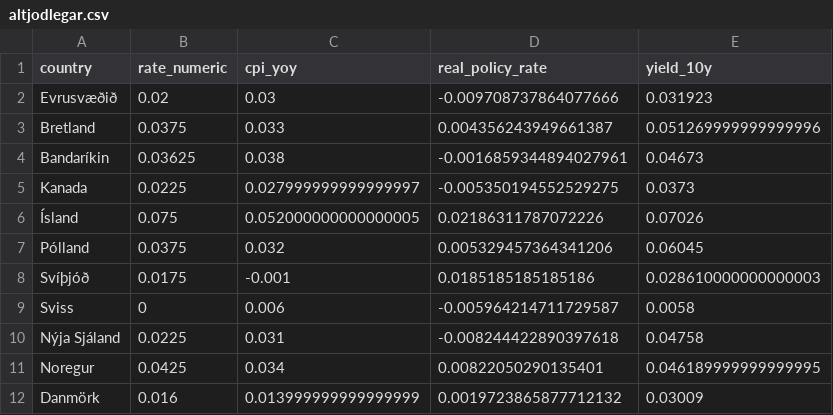
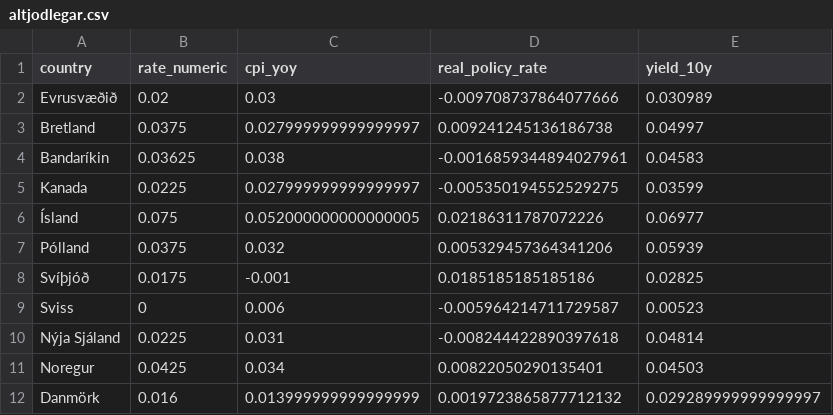
Before and after one commit to hagdeild/verdbolguskyrsla, a CSV file: data/altjodlegar.csv, drawn as a sheet.

Commit message:
Auto update data

```diff
--- a/data/altjodlegar.csv
+++ b/data/altjodlegar.csv
@@ -1,12 +1,12 @@
 country,rate_numeric,cpi_yoy,real_policy_rate,yield_10y
-Evrusvæðið,0.02,0.03,-0.009708737864077666,0.031923
-Bretland,0.0375,0.033,0.004356243949661387,0.051269999999999996
-Bandaríkin,0.03625,0.038,-0.0016859344894027961,0.04673
-Kanada,0.0225,0.027999999999999997,-0.005350194552529275,0.0373
-Ísland,0.075,0.052000000000000005,0.02186311787072226,0.07026
-Pólland,0.0375,0.032,0.005329457364341206,0.06045
-Svíþjóð,0.0175,-0.001,0.0185185185185186,0.028610000000000003
-Sviss,0,0.006,-0.005964214711729587,0.0058
-Nýja Sjáland,0.0225,0.031,-0.008244422890397618,0.04758
-Noregur,0.0425,0.034,0.00822050290135401,0.046189999999999995
-Danmörk,0.016,0.013999999999999999,0.0019723865877712132,0.03009
+Evrusvæðið,0.02,0.03,-0.009708737864077666,0.030989
+Bretland,0.0375,0.027999999999999997,0.009241245136186738,0.04997
+Bandaríkin,0.03625,0.038,-0.0016859344894027961,0.04583
+Kanada,0.0225,0.027999999999999997,-0.005350194552529275,0.03599
+Ísland,0.075,0.052000000000000005,0.02186311787072226,0.06977
+Pólland,0.0375,0.032,0.005329457364341206,0.05939
+Svíþjóð,0.0175,-0.001,0.0185185185185186,0.02825
+Sviss,0,0.006,-0.005964214711729587,0.00523
+Nýja Sjáland,0.0225,0.031,-0.008244422890397618,0.04814
+Noregur,0.0425,0.034,0.00822050290135401,0.04503
+Danmörk,0.016,0.013999999999999999,0.0019723865877712132,0.029289999999999997
```
Also changed, not shown: 3 other files.
